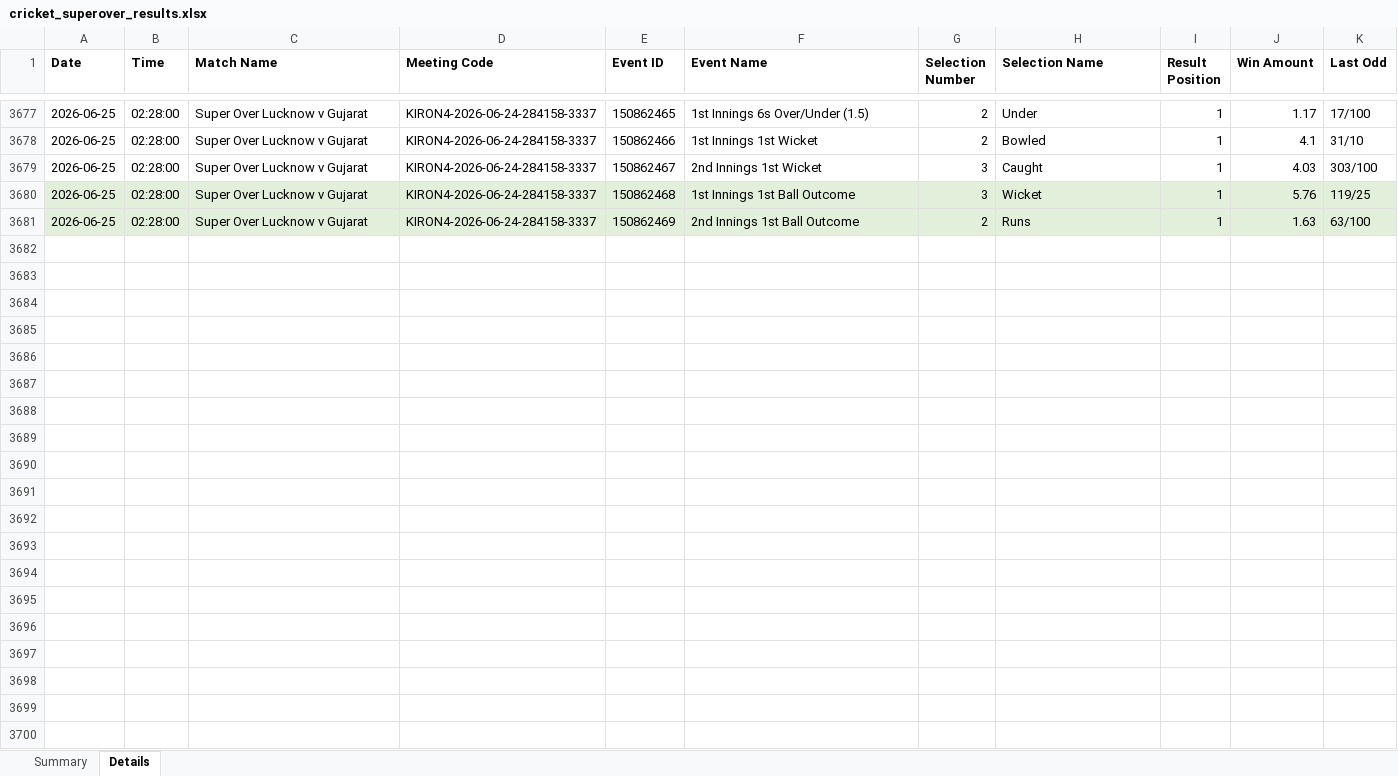
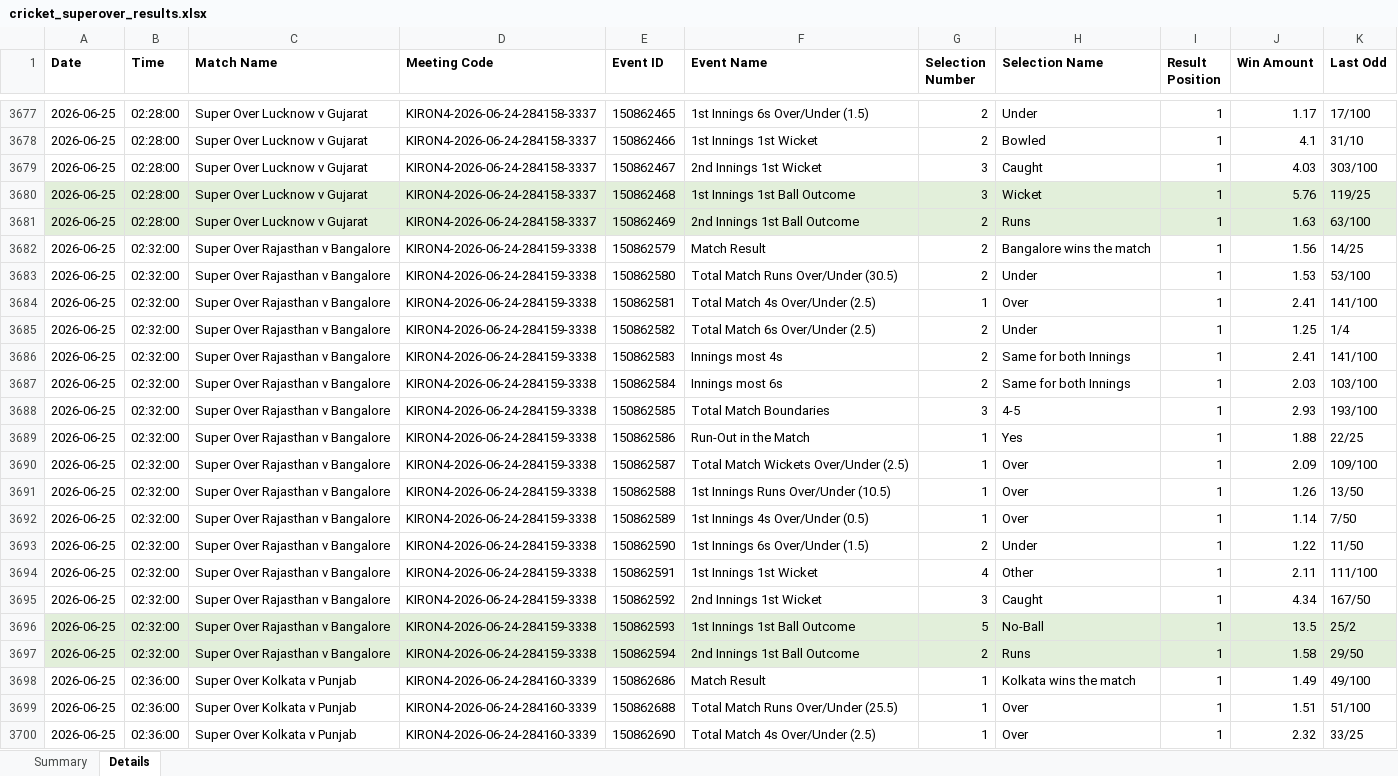
Before and after one commit to NorajChathuranga/STBet-Tracker, an Excel workbook: data/cricket_superover_results.xlsx, sheet Details, drawn as a sheet; only a part is shown, gaps mark what is left out; values as stored, in another font and other column widths than the file's, no borders; the diff covers the shown part only; the diff names each change by its address in the sheet, - before the commit and + after, or states it on an @@ line.

```diff
--- a/data/cricket_superover_results.xlsx (sheet Details)
+++ b/data/cricket_superover_results.xlsx (sheet Details)
+row 3682: 2026-06-25 | 02:32:00 | Super Over Rajasthan v Bangalore | KIRON4-2026-06-24-284159-3338 | 150862579 | Match Result | 2 | Bangalore wins the match | 1 | 1.56 | 14/25
+row 3683: 2026-06-25 | 02:32:00 | Super Over Rajasthan v Bangalore | KIRON4-2026-06-24-284159-3338 | 150862580 | Total Match Runs Over/Under (30.5) | 2 | Under | 1 | 1.53 | 53/100
+row 3684: 2026-06-25 | 02:32:00 | Super Over Rajasthan v Bangalore | KIRON4-2026-06-24-284159-3338 | 150862581 | Total Match 4s Over/Under (2.5) | 1 | Over | 1 | 2.41 | 141/100
+row 3685: 2026-06-25 | 02:32:00 | Super Over Rajasthan v Bangalore | KIRON4-2026-06-24-284159-3338 | 150862582 | Total Match 6s Over/Under (2.5) | 2 | Under | 1 | 1.25 | 1/4
+row 3686: 2026-06-25 | 02:32:00 | Super Over Rajasthan v Bangalore | KIRON4-2026-06-24-284159-3338 | 150862583 | Innings most 4s | 2 | Same for both Innings | 1 | 2.41 | 141/100
+row 3687: 2026-06-25 | 02:32:00 | Super Over Rajasthan v Bangalore | KIRON4-2026-06-24-284159-3338 | 150862584 | Innings most 6s | 2 | Same for both Innings | 1 | 2.03 | 103/100
+row 3688: 2026-06-25 | 02:32:00 | Super Over Rajasthan v Bangalore | KIRON4-2026-06-24-284159-3338 | 150862585 | Total Match Boundaries | 3 | 4-5 | 1 | 2.93 | 193/100
+row 3689: 2026-06-25 | 02:32:00 | Super Over Rajasthan v Bangalore | KIRON4-2026-06-24-284159-3338 | 150862586 | Run-Out in the Match | 1 | Yes | 1 | 1.88 | 22/25
+row 3690: 2026-06-25 | 02:32:00 | Super Over Rajasthan v Bangalore | KIRON4-2026-06-24-284159-3338 | 150862587 | Total Match Wickets Over/Under (2.5) | 1 | Over | 1 | 2.09 | 109/100
+row 3691: 2026-06-25 | 02:32:00 | Super Over Rajasthan v Bangalore | KIRON4-2026-06-24-284159-3338 | 150862588 | 1st Innings Runs Over/Under (10.5) | 1 | Over | 1 | 1.26 | 13/50
+row 3692: 2026-06-25 | 02:32:00 | Super Over Rajasthan v Bangalore | KIRON4-2026-06-24-284159-3338 | 150862589 | 1st Innings 4s Over/Under (0.5) | 1 | Over | 1 | 1.14 | 7/50
+row 3693: 2026-06-25 | 02:32:00 | Super Over Rajasthan v Bangalore | KIRON4-2026-06-24-284159-3338 | 150862590 | 1st Innings 6s Over/Under (1.5) | 2 | Under | 1 | 1.22 | 11/50
+row 3694: 2026-06-25 | 02:32:00 | Super Over Rajasthan v Bangalore | KIRON4-2026-06-24-284159-3338 | 150862591 | 1st Innings 1st Wicket | 4 | Other | 1 | 2.11 | 111/100
+row 3695: 2026-06-25 | 02:32:00 | Super Over Rajasthan v Bangalore | KIRON4-2026-06-24-284159-3338 | 150862592 | 2nd Innings 1st Wicket | 3 | Caught | 1 | 4.34 | 167/50
+row 3696: 2026-06-25 | 02:32:00 | Super Over Rajasthan v Bangalore | KIRON4-2026-06-24-284159-3338 | 150862593 | 1st Innings 1st Ball Outcome | 5 | No-Ball | 1 | 13.5 | 25/2
+row 3697: 2026-06-25 | 02:32:00 | Super Over Rajasthan v Bangalore | KIRON4-2026-06-24-284159-3338 | 150862594 | 2nd Innings 1st Ball Outcome | 2 | Runs | 1 | 1.58 | 29/50
+row 3698: 2026-06-25 | 02:36:00 | Super Over Kolkata v Punjab | KIRON4-2026-06-24-284160-3339 | 150862686 | Match Result | 1 | Kolkata wins the match | 1 | 1.49 | 49/100
+row 3699: 2026-06-25 | 02:36:00 | Super Over Kolkata v Punjab | KIRON4-2026-06-24-284160-3339 | 150862688 | Total Match Runs Over/Under (25.5) | 1 | Over | 1 | 1.51 | 51/100
+row 3700: 2026-06-25 | 02:36:00 | Super Over Kolkata v Punjab | KIRON4-2026-06-24-284160-3339 | 150862690 | Total Match 4s Over/Under (2.5) | 1 | Over | 1 | 2.32 | 33/25
```
Also changed, not shown: 13 added rows elsewhere in this sheet, sheet Summary, 5 other files.
